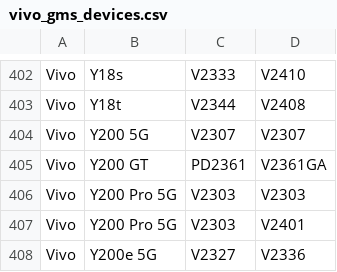
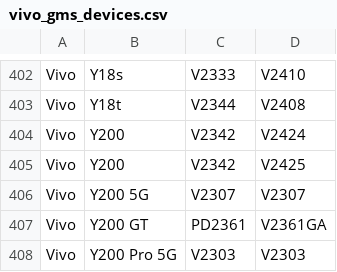
Before and after one commit to parserpp/get_android_data, a CSV file: data/vivo_gms_devices.csv, drawn as a sheet; only a part is shown, gaps mark what is left out; the shorter side is filled out with more unchanged rows; the diff names each change by its address in the sheet, - before the commit and + after, or states it on an @@ line.

```diff
--- a/data/vivo_gms_devices.csv
+++ b/data/vivo_gms_devices.csv
+row 404: Vivo | Y200 | V2342 | V2424
+row 405: Vivo | Y200 | V2342 | V2425
```
